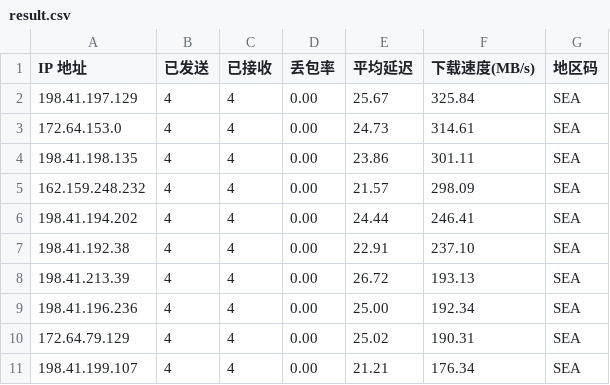
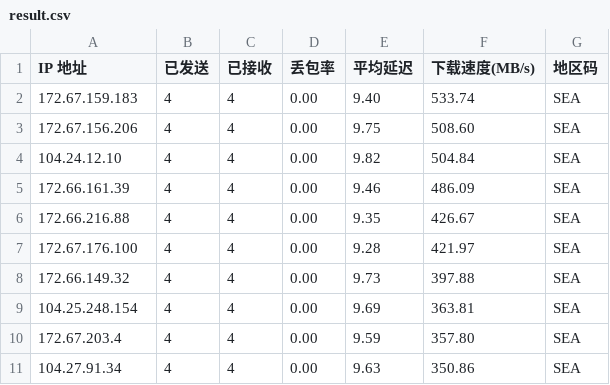
Before and after one commit to x-dr/cfst, a CSV file: result.csv, drawn as a sheet.

```diff
--- a/result.csv
+++ b/result.csv
@@ -1,11 +1,11 @@
 IP 地址,已发送,已接收,丢包率,平均延迟,下载速度(MB/s),地区码
-198.41.197.129,4,4,0.00,25.67,325.84,SEA
-172.64.153.0,4,4,0.00,24.73,314.61,SEA
-198.41.198.135,4,4,0.00,23.86,301.11,SEA
-162.159.248.232,4,4,0.00,21.57,298.09,SEA
-198.41.194.202,4,4,0.00,24.44,246.41,SEA
-198.41.192.38,4,4,0.00,22.91,237.10,SEA
-198.41.213.39,4,4,0.00,26.72,193.13,SEA
-198.41.196.236,4,4,0.00,25.00,192.34,SEA
-172.64.79.129,4,4,0.00,25.02,190.31,SEA
-198.41.199.107,4,4,0.00,21.21,176.34,SEA
+172.67.159.183,4,4,0.00,9.40,533.74,SEA
+172.67.156.206,4,4,0.00,9.75,508.60,SEA
+104.24.12.10,4,4,0.00,9.82,504.84,SEA
+172.66.161.39,4,4,0.00,9.46,486.09,SEA
+172.66.216.88,4,4,0.00,9.35,426.67,SEA
+172.67.176.100,4,4,0.00,9.28,421.97,SEA
+172.66.149.32,4,4,0.00,9.73,397.88,SEA
+104.25.248.154,4,4,0.00,9.69,363.81,SEA
+172.67.203.4,4,4,0.00,9.59,357.80,SEA
+104.27.91.34,4,4,0.00,9.63,350.86,SEA
```
Also changed, not shown: 1 other file.
